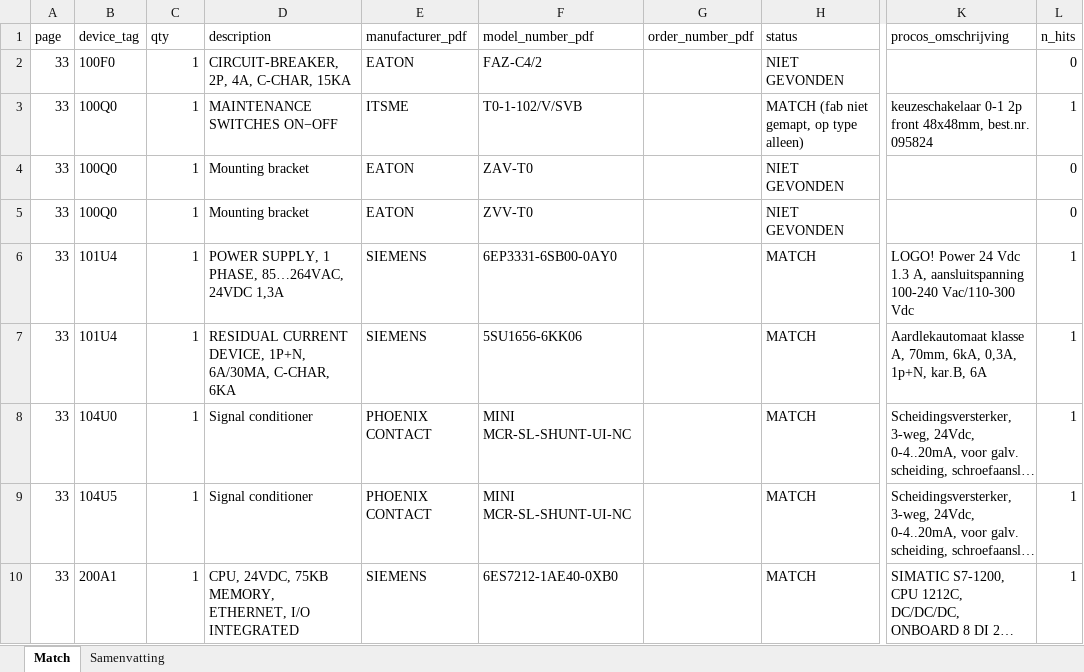
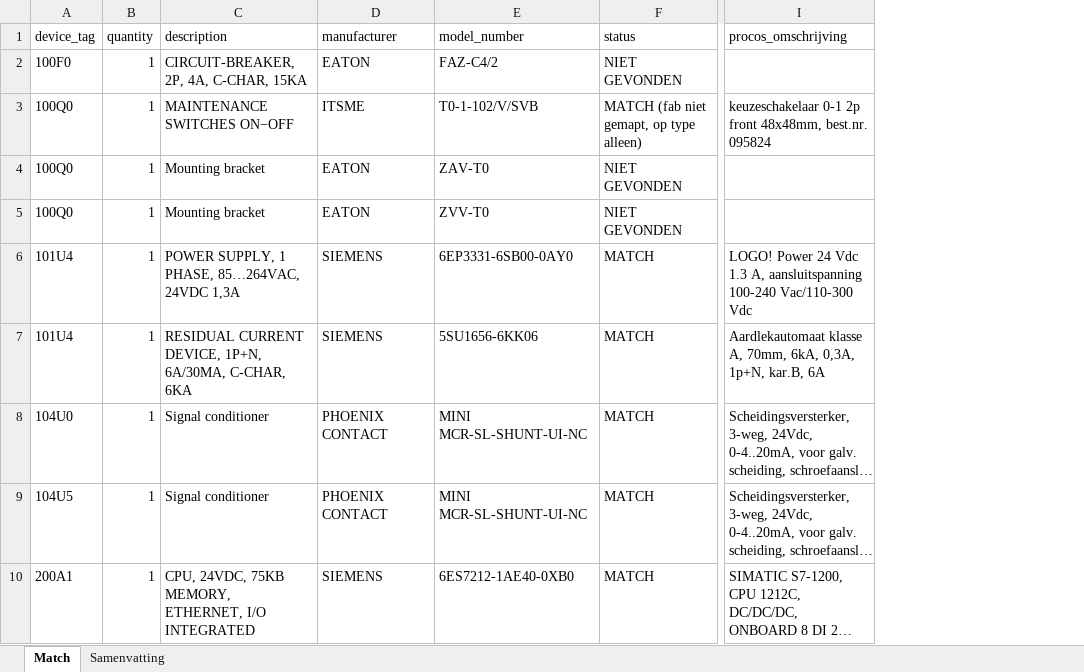
Before and after one commit to staalmeesters19/ekb-item-list-extractor, an Excel workbook: data/126-0053 Cabinet Lineator Controller_match_rapport.xlsx, sheet Match, drawn as a sheet; only a part is shown, gaps mark what is left out; long unchanged cells end in …; values as stored, in another font and other column widths than the file's, no cell formats; removed rows and columns are numbered as before the commit, all else as after; the diff names each change by its address in the sheet, - before the commit and + after, or states it on an @@ line.

Commit message:
_run_full_pdf.py: use canonical match_writer (consistent 9/6 cols)

```diff
--- a/data/126-0053 Cabinet Lineator Controller_match_rapport.xlsx (sheet Match)
+++ b/data/126-0053 Cabinet Lineator Controller_match_rapport.xlsx (sheet Match)
-column A (page), rows 2-10: all 33
-column G (order_number_pdf), empty
-column L (n_hits), rows 2-10: 0 | 1 | 0 | 0 | 1 | 1 | 1 | 1 | 1
-B1: qty
+B1: quantity
-D1: manufacturer_pdf
+D1: manufacturer
-E1: model_number_pdf
+E1: model_number
```
Also changed, not shown: sheet Samenvatting, cell formats, data/126-0053 Cabinet Lineator Controller_extractie.xlsx, 2 other files.
